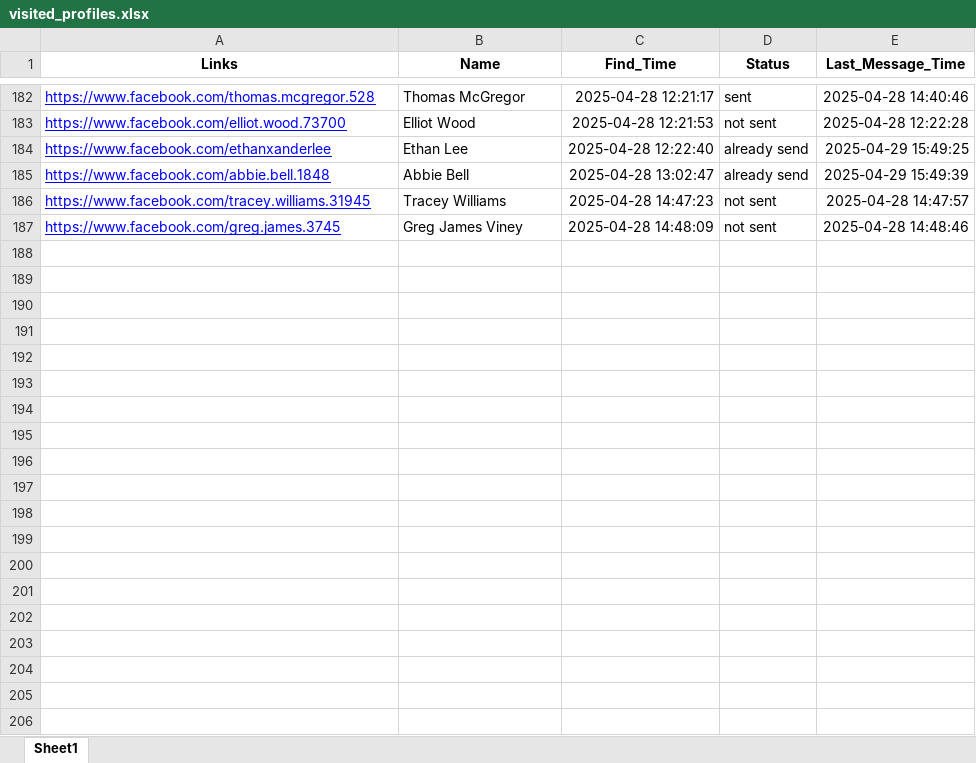
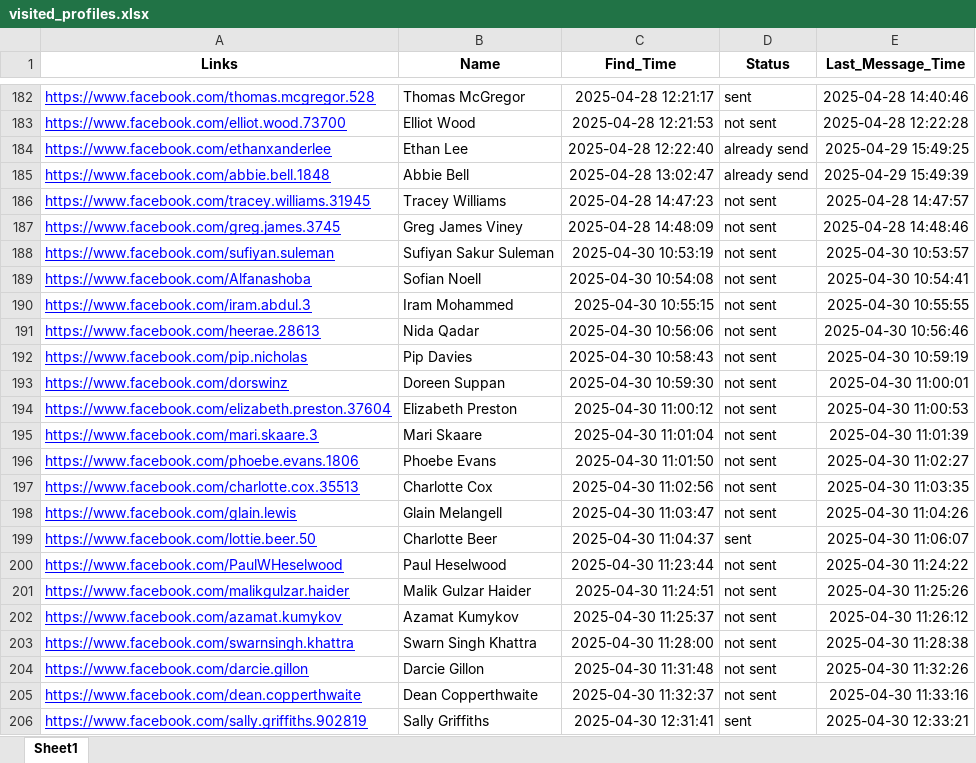
Before and after one commit to 002mahnoor/Facebook_automation_societies, an Excel workbook: visited_profiles.xlsx, sheet Sheet1, drawn as a sheet; only a part is shown, gaps mark what is left out; values as stored, in another font and other column widths than the file's, no borders; the diff covers the shown part only; the diff names each change by its address in the sheet, - before the commit and + after, or states it on an @@ line.

```diff
--- a/visited_profiles.xlsx (sheet Sheet1)
+++ b/visited_profiles.xlsx (sheet Sheet1)
+row 188: https://www.facebook.com/sufiyan.suleman | Sufiyan Sakur Suleman | 2025-04-30 10:53:19 | not sent | 2025-04-30 10:53:57
+row 189: https://www.facebook.com/Alfanashoba | Sofian Noell | 2025-04-30 10:54:08 | not sent | 2025-04-30 10:54:41
+row 190: https://www.facebook.com/iram.abdul.3 | Iram Mohammed | 2025-04-30 10:55:15 | not sent | 2025-04-30 10:55:55
+row 191: https://www.facebook.com/heerae.28613 | Nida Qadar | 2025-04-30 10:56:06 | not sent | 2025-04-30 10:56:46
+row 192: https://www.facebook.com/pip.nicholas | Pip Davies | 2025-04-30 10:58:43 | not sent | 2025-04-30 10:59:19
+row 193: https://www.facebook.com/dorswinz | Doreen Suppan | 2025-04-30 10:59:30 | not sent | 2025-04-30 11:00:01
+row 194: https://www.facebook.com/elizabeth.preston.37604 | Elizabeth Preston | 2025-04-30 11:00:12 | not sent | 2025-04-30 11:00:53
+row 195: https://www.facebook.com/mari.skaare.3 | Mari Skaare | 2025-04-30 11:01:04 | not sent | 2025-04-30 11:01:39
+row 196: https://www.facebook.com/phoebe.evans.1806 | Phoebe Evans | 2025-04-30 11:01:50 | not sent | 2025-04-30 11:02:27
+row 197: https://www.facebook.com/charlotte.cox.35513 | Charlotte Cox | 2025-04-30 11:02:56 | not sent | 2025-04-30 11:03:35
+row 198: https://www.facebook.com/glain.lewis | Glain Melangell | 2025-04-30 11:03:47 | not sent | 2025-04-30 11:04:26
+row 199: https://www.facebook.com/lottie.beer.50 | Charlotte Beer | 2025-04-30 11:04:37 | sent | 2025-04-30 11:06:07
+row 200: https://www.facebook.com/PaulWHeselwood | Paul Heselwood | 2025-04-30 11:23:44 | not sent | 2025-04-30 11:24:22
+row 201: https://www.facebook.com/malikgulzar.haider | Malik Gulzar Haider | 2025-04-30 11:24:51 | not sent | 2025-04-30 11:25:26
+row 202: https://www.facebook.com/azamat.kumykov | Azamat Kumykov | 2025-04-30 11:25:37 | not sent | 2025-04-30 11:26:12
+row 203: https://www.facebook.com/swarnsingh.khattra | Swarn Singh Khattra | 2025-04-30 11:28:00 | not sent | 2025-04-30 11:28:38
+row 204: https://www.facebook.com/darcie.gillon | Darcie Gillon | 2025-04-30 11:31:48 | not sent | 2025-04-30 11:32:26
+row 205: https://www.facebook.com/dean.copperthwaite | Dean Copperthwaite | 2025-04-30 11:32:37 | not sent | 2025-04-30 11:33:16
+row 206: https://www.facebook.com/sally.griffiths.902819 | Sally Griffiths | 2025-04-30 12:31:41 | sent | 2025-04-30 12:33:21
```
Also changed, not shown: 67 added rows elsewhere in this sheet, Unread_profiles.xlsx, log_session_visits.xlsx, 7 other files.
